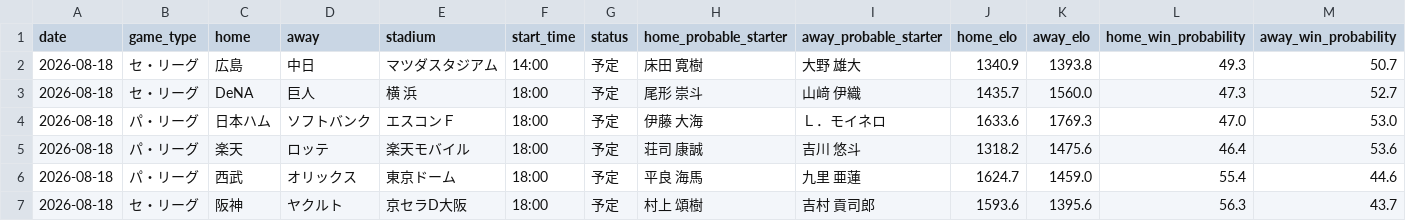
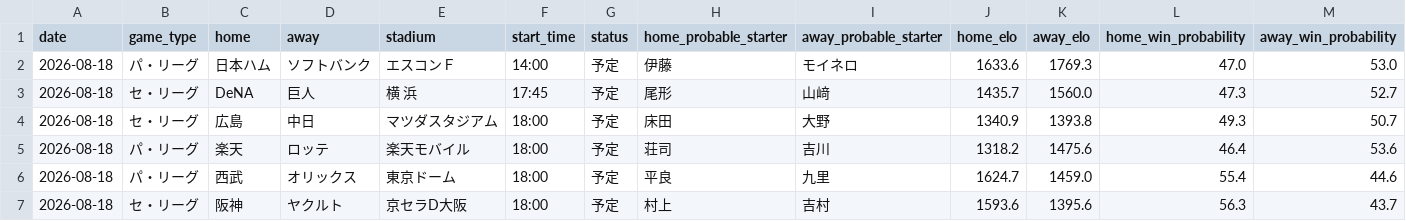
Before and after one commit to hrt2223/npb-elo, a CSV file: npb/2026/output/today_probabilities.csv, drawn as a sheet; only a part is shown; removed rows and columns are numbered as before the commit, all else as after; rows hold the shown columns only; the diff names each change by its address in the sheet, - before the commit and + after, or states it on an @@ line.

```diff
--- a/npb/2026/output/today_probabilities.csv
+++ b/npb/2026/output/today_probabilities.csv
-row 2: 2026-08-18 | セ・リーグ | 広島 | 中日 | マツダスタジアム | 14:00 | 予定 | 床田 寛樹 | 大野 雄大 | 1340.9 | 1393.8 | 49.3 | 50.7
-row 3: 2026-08-18 | セ・リーグ | DeNA | 巨人 | 横 浜 | 18:00 | 予定 | 尾形 崇斗 | 山﨑 伊織 | 1435.7 | 1560.0 | 47.3 | 52.7
-F2 (start_time): 18:00
+F2 (start_time): 14:00
-H2 (home_probable_starter): 伊藤 大海
+H2 (home_probable_starter): 伊藤
-I2 (away_probable_starter): Ｌ．モイネロ
+I2 (away_probable_starter): モイネロ
+row 3: 2026-08-18 | セ・リーグ | DeNA | 巨人 | 横 浜 | 17:45 | 予定 | 尾形 | 山﨑 | 1435.7 | 1560.0 | 47.3 | 52.7
+row 4: 2026-08-18 | セ・リーグ | 広島 | 中日 | マツダスタジアム | 18:00 | 予定 | 床田 | 大野 | 1340.9 | 1393.8 | 49.3 | 50.7
-H5 (home_probable_starter): 荘司 康誠
+H5 (home_probable_starter): 荘司
-I5 (away_probable_starter): 吉川 悠斗
+I5 (away_probable_starter): 吉川
-H6 (home_probable_starter): 平良 海馬
+H6 (home_probable_starter): 平良
-I6 (away_probable_starter): 九里 亜蓮
+I6 (away_probable_starter): 九里
-H7 (home_probable_starter): 村上 頌樹
+H7 (home_probable_starter): 村上
-I7 (away_probable_starter): 吉村 貢司郎
+I7 (away_probable_starter): 吉村
```
Also changed, not shown: npb/2026/output/upcoming_schedule.csv, 5 other files.
